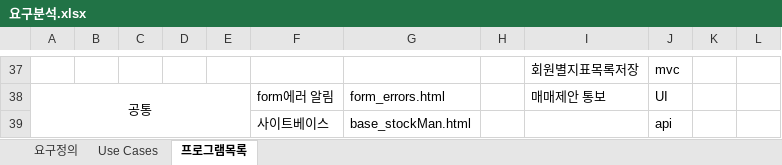
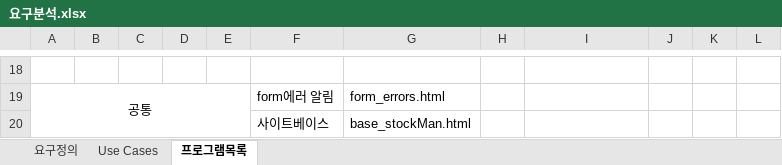
Before and after one commit to Frankensosege/sMartpaLm, an Excel workbook: 요구분석.xlsx, sheet 프로그램목록, drawn as a sheet; only a part is shown, gaps mark what is left out; values as stored, in another font and other column widths than the file's, no borders; addresses are those after the commit; the diff covers the shown part only; the diff names each change by its address in the sheet, - before the commit and + after, or states it on an @@ line.

```diff
--- a/요구분석.xlsx (sheet 프로그램목록)
+++ b/요구분석.xlsx (sheet 프로그램목록)
-row 18:  |  |  |  |  |  |  |  | 회원별지표목록저장 | mvc
+row 18: (empty)
-I19: 매매제안 통보
+I19: (empty)
-J19: UI
+J19: (empty)
-J20: api
+J20: (empty)
```
Also changed, not shown: 9 added rows, 28 removed rows and 5 edited cells elsewhere in this sheet, sheet Use Cases.
